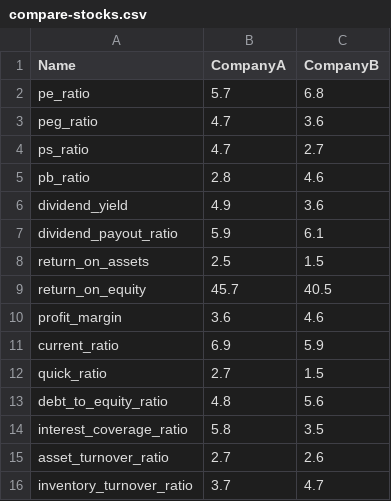
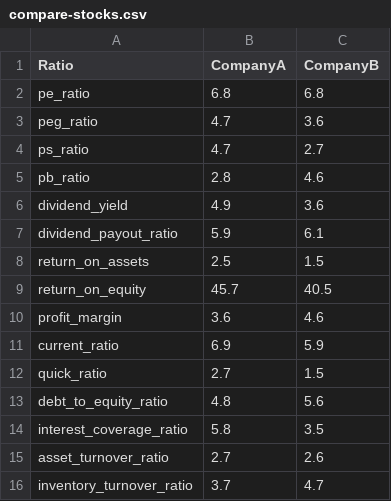
Before and after one commit to jacowk/python-projects, a CSV file: compare-stocks/compare-stocks.csv, drawn as a sheet.

Commit message:
Stock comparison, hebrew letters

```diff
--- a/compare-stocks/compare-stocks.csv
+++ b/compare-stocks/compare-stocks.csv
@@ -1,3 +1,3 @@
-Name,CompanyA,CompanyB
-pe_ratio,5.7,6.8
+Ratio,CompanyA,CompanyB
+pe_ratio,6.8,6.8
 peg_ratio,4.7,3.6
```
Also changed, not shown: 3 other files.
